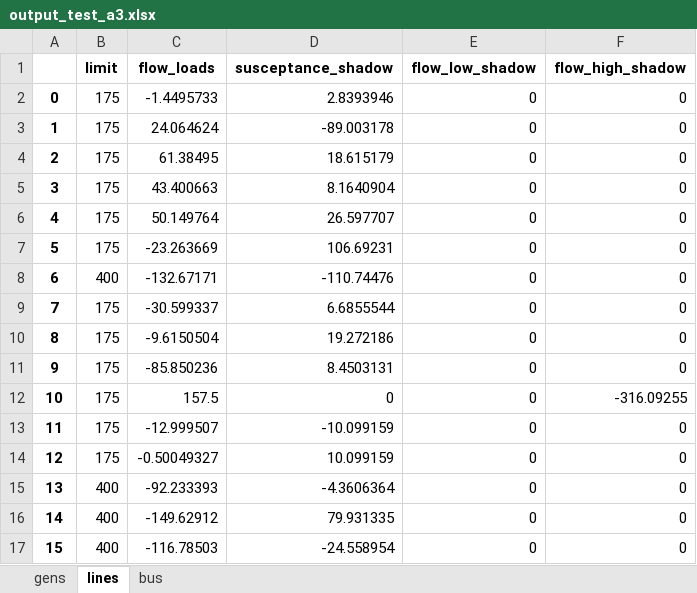
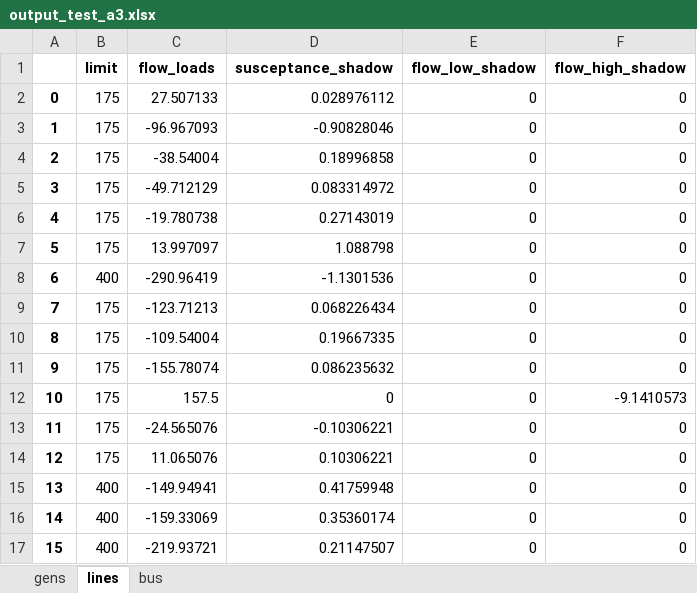
Before and after one commit to NMSU-POWER/pyComms, an Excel workbook: conejo/one_fictitious/output_test_a3.xlsx, sheet lines, drawn as a sheet; only a part is shown; values as stored, in another font and other column widths than the file's, no borders; the diff covers the shown part only; the diff names each change by its address in the sheet, - before the commit and + after, or states it on an @@ line.

```diff
--- a/conejo/one_fictitious/output_test_a3.xlsx (sheet lines)
+++ b/conejo/one_fictitious/output_test_a3.xlsx (sheet lines)
-C2 (flow_loads): -1.4495733
+C2 (flow_loads): 27.507133
-D2 (susceptance_shadow): 2.8393946
+D2 (susceptance_shadow): 0.028976112
-C3 (flow_loads): 24.064624
+C3 (flow_loads): -96.967093
-D3 (susceptance_shadow): -89.003178
+D3 (susceptance_shadow): -0.90828046
-C4 (flow_loads): 61.38495
+C4 (flow_loads): -38.54004
-D4 (susceptance_shadow): 18.615179
+D4 (susceptance_shadow): 0.18996858
-C5 (flow_loads): 43.400663
+C5 (flow_loads): -49.712129
-D5 (susceptance_shadow): 8.1640904
+D5 (susceptance_shadow): 0.083314972
-C6 (flow_loads): 50.149764
+C6 (flow_loads): -19.780738
-D6 (susceptance_shadow): 26.597707
+D6 (susceptance_shadow): 0.27143019
-C7 (flow_loads): -23.263669
+C7 (flow_loads): 13.997097
-D7 (susceptance_shadow): 106.69231
+D7 (susceptance_shadow): 1.088798
-C8 (flow_loads): -132.67171
+C8 (flow_loads): -290.96419
-D8 (susceptance_shadow): -110.74476
+D8 (susceptance_shadow): -1.1301536
-C9 (flow_loads): -30.599337
+C9 (flow_loads): -123.71213
-D9 (susceptance_shadow): 6.6855544
+D9 (susceptance_shadow): 0.068226434
-C10 (flow_loads): -9.6150504
+C10 (flow_loads): -109.54004
-D10 (susceptance_shadow): 19.272186
+D10 (susceptance_shadow): 0.19667335
-C11 (flow_loads): -85.850236
+C11 (flow_loads): -155.78074
-D11 (susceptance_shadow): 8.4503131
+D11 (susceptance_shadow): 0.086235632
-F12 (flow_high_shadow): -316.09255
+F12 (flow_high_shadow): -9.1410573
-C13 (flow_loads): -12.999507
+C13 (flow_loads): -24.565076
-D13 (susceptance_shadow): -10.099159
+D13 (susceptance_shadow): -0.10306221
-C14 (flow_loads): -0.50049327
+C14 (flow_loads): 11.065076
-D14 (susceptance_shadow): 10.099159
+D14 (susceptance_shadow): 0.10306221
-C15 (flow_loads): -92.233393
+C15 (flow_loads): -149.94941
-D15 (susceptance_shadow): -4.3606364
+D15 (susceptance_shadow): 0.41759948
-C16 (flow_loads): -149.62912
+C16 (flow_loads): -159.33069
-D16 (susceptance_shadow): 79.931335
+D16 (susceptance_shadow): 0.35360174
-C17 (flow_loads): -116.78503
+C17 (flow_loads): -219.93721
-D17 (susceptance_shadow): -24.558954
+D17 (susceptance_shadow): 0.21147507
```
Also changed, not shown: 47 edited cells elsewhere in this sheet, sheet bus, sheet gens, conejo/formatted_data.xlsx, conejo/formatted_data_linemod.xlsx, 13 other files.
